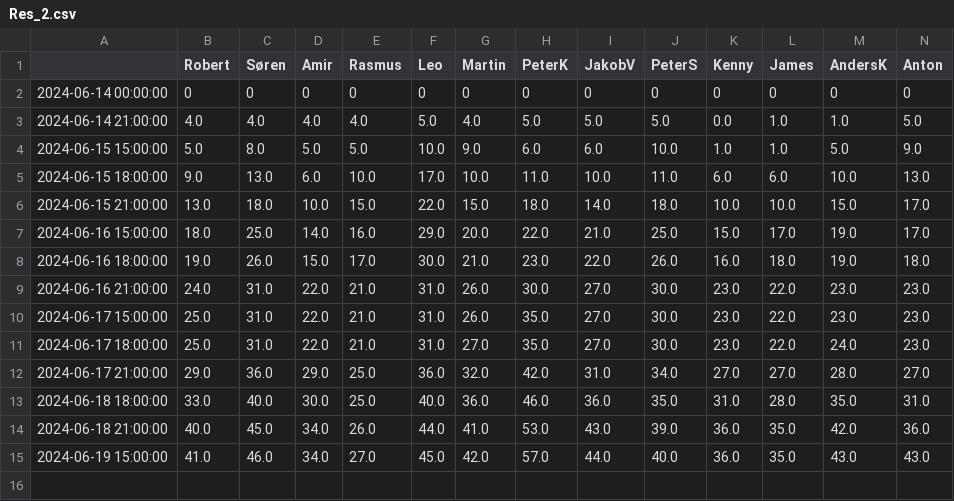
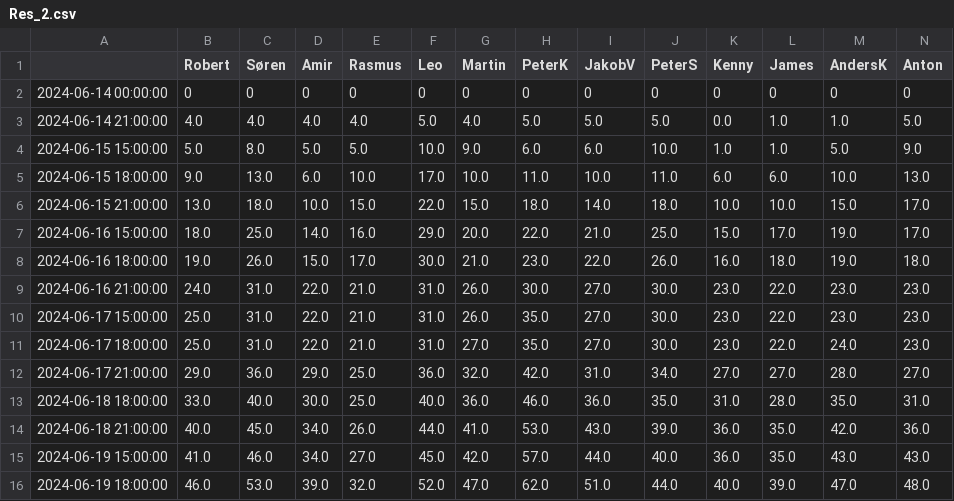
Before and after one commit to mhmdmirzaei/euro24, a CSV file: Res_2.csv, drawn as a sheet; only a part is shown; rows hold the shown columns only; the diff names each change by its address in the sheet, - before the commit and + after, or states it on an @@ line.

Commit message:
Update Res_2.csv

```diff
--- a/Res_2.csv
+++ b/Res_2.csv
+row 16: 2024-06-19 18:00:00 | 46.0 | 53.0 | 39.0 | 32.0 | 52.0 | 47.0 | 62.0 | 51.0 | 44.0 | 40.0 | 39.0 | 47.0 | 48.0
```
